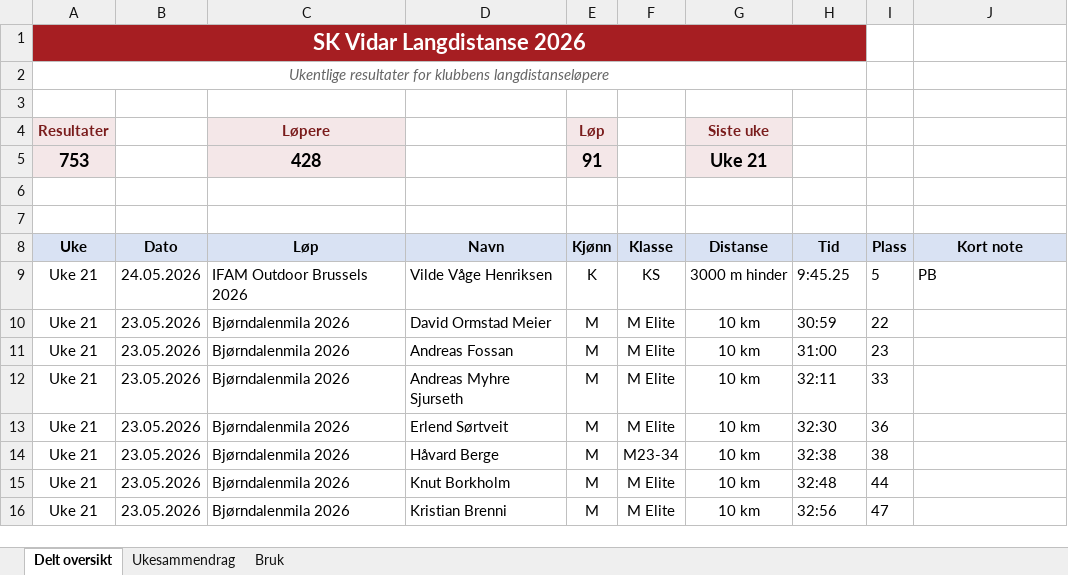
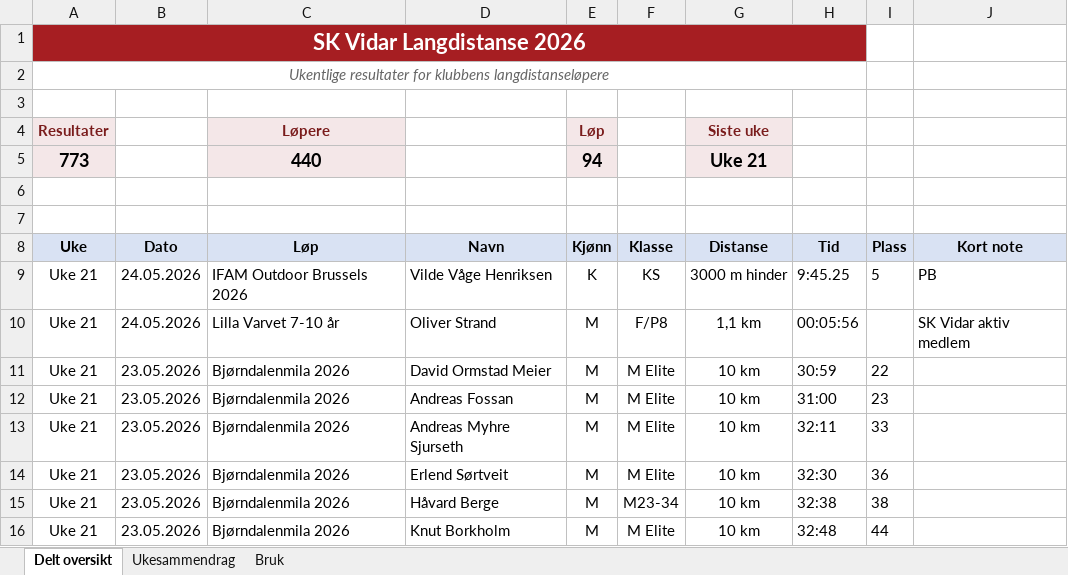
Before and after one commit to gustavByte/sk-vidar-2026-resultater, an Excel workbook: data/delt_oversikt/SK Vidar Langdistanse 2026.xlsx, sheet Delt oversikt, drawn as a sheet; only a part is shown; the shorter side is filled out with more unchanged rows; values as stored, in another font and other column widths than the file's, no borders; table styles not drawn; removed rows and columns are numbered as before the commit, all else as after; the diff covers the shown part only; the diff names each change by its address in the sheet, - before the commit and + after, or states it on an @@ line.

```diff
--- a/data/delt_oversikt/SK Vidar Langdistanse 2026.xlsx (sheet Delt oversikt)
+++ b/data/delt_oversikt/SK Vidar Langdistanse 2026.xlsx (sheet Delt oversikt)
-row 5: 753 |  | 428 |  | 91 |  | Uke 21
+row 5: 773 |  | 440 |  | 94 |  | Uke 21
+row 10: Uke 21 | 24.05.2026 | Lilla Varvet 7-10 år | Oliver Strand | M | F/P8 | 1,1 km | 00:05:56 |  | SK Vidar aktiv medlem
```
Also changed, not shown: 19 added rows elsewhere in this sheet, sheet Ukesammendrag, 2 other files.
